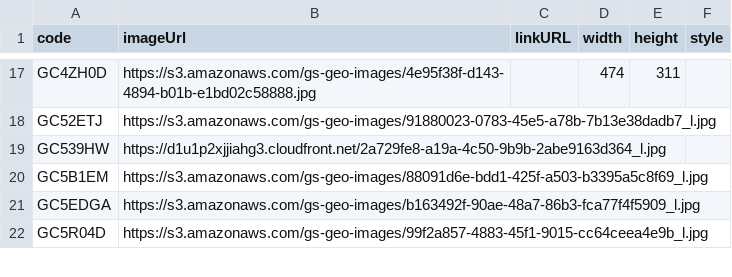
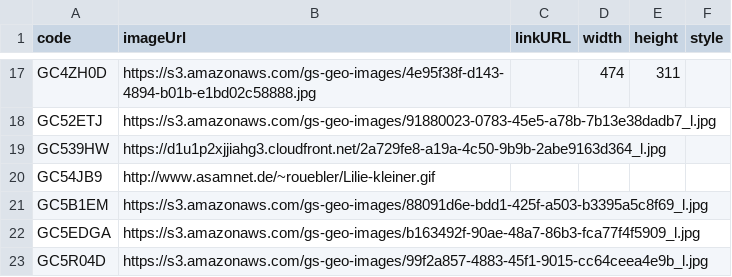
Before and after one commit to CachingFoX/gsak-banner, a CSV file: data/banners.csv, drawn as a sheet; only a part is shown, gaps mark what is left out; the diff names each change by its address in the sheet, - before the commit and + after, or states it on an @@ line.

Commit message:
add banner for 'Lilien Bonus'

```diff
--- a/data/banners.csv
+++ b/data/banners.csv
+row 20: GC54JB9 | http://www.asamnet.de/~rouebler/Lilie-kleiner.gif
```
